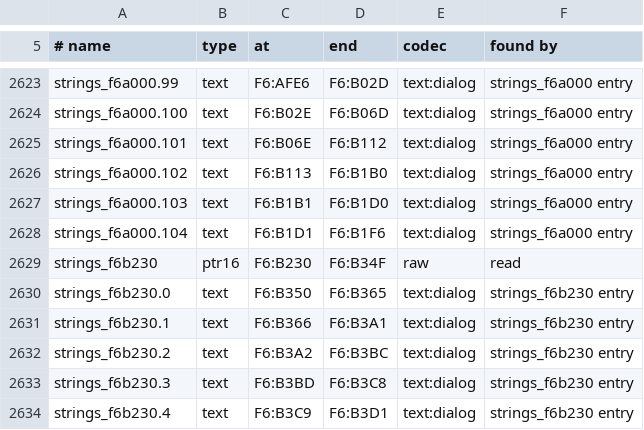
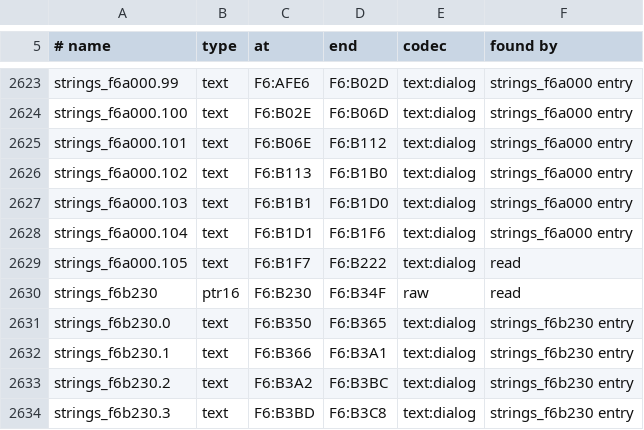
Before and after one commit to zdiemer/chrono-trigger-reimplemented, a TSV file: re/assets.tsv, drawn as a sheet; only a part is shown, gaps mark what is left out; the shorter side is filled out with more unchanged rows.

```diff
--- a/re/assets.tsv
+++ b/re/assets.tsv
@@ -2628,2 +2628,3 @@ strings_f6a000.103	text	F6:B1B1	F6:B1D0	text:dialog	strings_f6a000 entry
 strings_f6a000.104	text	F6:B1D1	F6:B1F6	text:dialog	strings_f6a000 entry
+strings_f6a000.105	text	F6:B1F7	F6:B222	text:dialog	read
 strings_f6b230	ptr16	F6:B230	F6:B34F	raw	read
```
Also changed, not shown: 10 other files.
